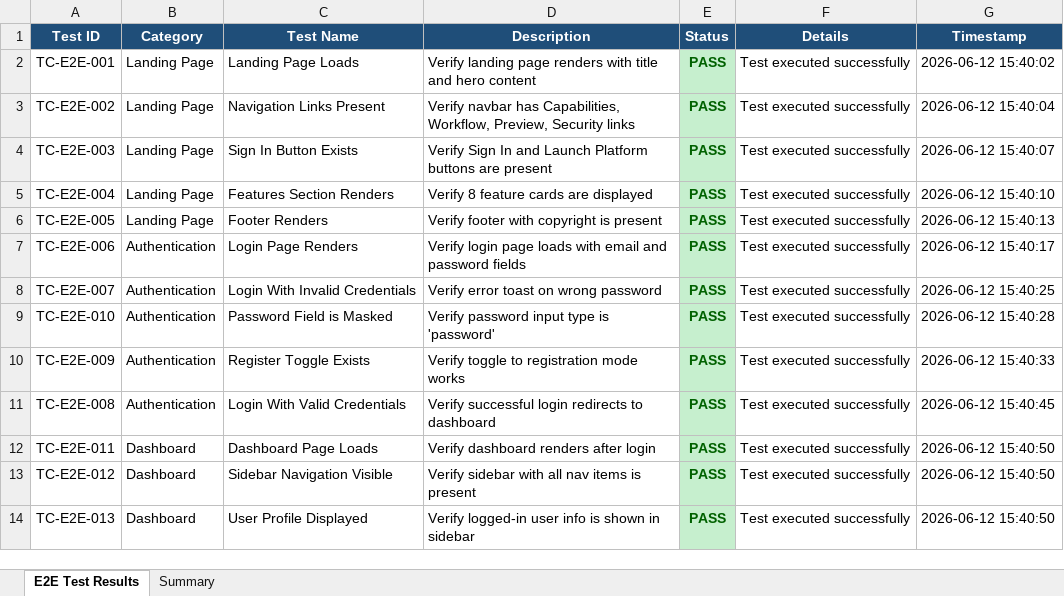
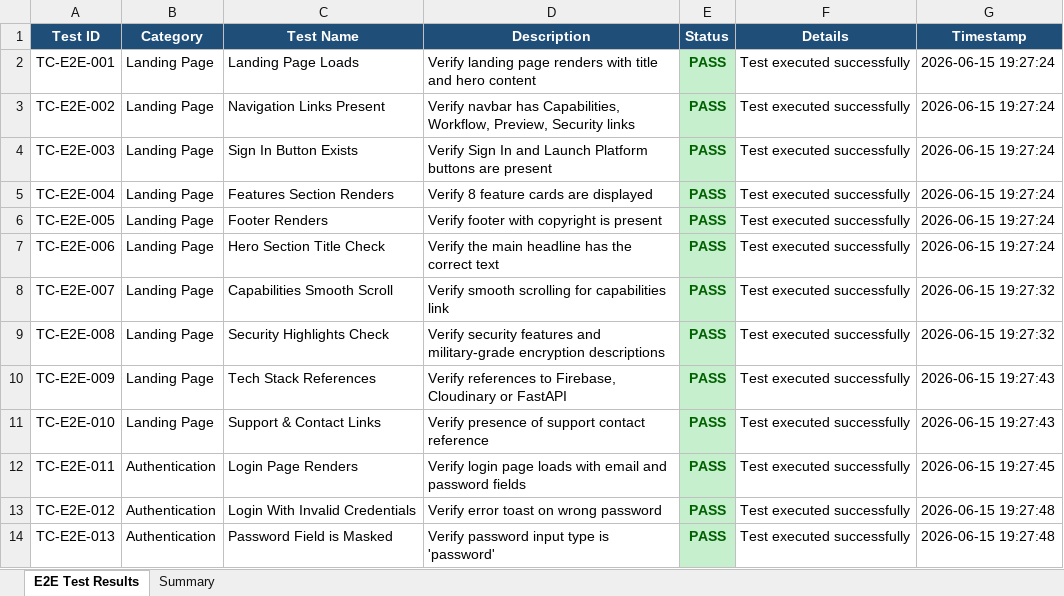
Before and after one commit to Deenesh7/aiventra, an Excel workbook: Vulnerability Test Results/E2E_Test_Results.xlsx, sheet E2E Test Results, drawn as a sheet; only a part is shown; values as stored, in another font and other column widths than the file's, no borders; the diff covers the shown part only; the diff names each change by its address in the sheet, - before the commit and + after, or states it on an @@ line.

Commit message:
feat: configure E2E and Security GitHub workflows & update test report outputs

```diff
--- a/Vulnerability Test Results/E2E_Test_Results.xlsx (sheet E2E Test Results)
+++ b/Vulnerability Test Results/E2E_Test_Results.xlsx (sheet E2E Test Results)
-G2 (Timestamp): 2026-06-12 15:40:02
+G2 (Timestamp): 2026-06-15 19:27:24
-G3 (Timestamp): 2026-06-12 15:40:04
+G3 (Timestamp): 2026-06-15 19:27:24
-G4 (Timestamp): 2026-06-12 15:40:07
+G4 (Timestamp): 2026-06-15 19:27:24
-G5 (Timestamp): 2026-06-12 15:40:10
+G5 (Timestamp): 2026-06-15 19:27:24
-G6 (Timestamp): 2026-06-12 15:40:13
+G6 (Timestamp): 2026-06-15 19:27:24
-B7:B11 (Category): Authentication
+B7:B11 (Category): Landing Page
-C7 (Test Name): Login Page Renders
+C7 (Test Name): Hero Section Title Check
-D7 (Description): Verify login page loads with email and password fields
+D7 (Description): Verify the main headline has the correct text
-G7 (Timestamp): 2026-06-12 15:40:17
+G7 (Timestamp): 2026-06-15 19:27:24
-C8 (Test Name): Login With Invalid Credentials
+C8 (Test Name): Capabilities Smooth Scroll
-D8 (Description): Verify error toast on wrong password
+D8 (Description): Verify smooth scrolling for capabilities link
-G8 (Timestamp): 2026-06-12 15:40:25
+G8 (Timestamp): 2026-06-15 19:27:32
-A9 (Test ID): TC-E2E-010
+A9 (Test ID): TC-E2E-008
-C9 (Test Name): Password Field is Masked
+C9 (Test Name): Security Highlights Check
-D9 (Description): Verify password input type is 'password'
+D9 (Description): Verify security features and military-grade encryption descriptions
-G9 (Timestamp): 2026-06-12 15:40:28
+G9 (Timestamp): 2026-06-15 19:27:32
-C10 (Test Name): Register Toggle Exists
+C10 (Test Name): Tech Stack References
-D10 (Description): Verify toggle to registration mode works
+D10 (Description): Verify references to Firebase, Cloudinary or FastAPI
-G10 (Timestamp): 2026-06-12 15:40:33
+G10 (Timestamp): 2026-06-15 19:27:43
-A11 (Test ID): TC-E2E-008
+A11 (Test ID): TC-E2E-010
-C11 (Test Name): Login With Valid Credentials
+C11 (Test Name): Support & Contact Links
-D11 (Description): Verify successful login redirects to dashboard
+D11 (Description): Verify presence of support contact reference
-G11 (Timestamp): 2026-06-12 15:40:45
+G11 (Timestamp): 2026-06-15 19:27:43
-B12:B14 (Category): Dashboard
+B12:B14 (Category): Authentication
-C12 (Test Name): Dashboard Page Loads
+C12 (Test Name): Login Page Renders
-D12 (Description): Verify dashboard renders after login
+D12 (Description): Verify login page loads with email and password fields
-G12 (Timestamp): 2026-06-12 15:40:50
+G12 (Timestamp): 2026-06-15 19:27:45
-C13 (Test Name): Sidebar Navigation Visible
+C13 (Test Name): Login With Invalid Credentials
-D13 (Description): Verify sidebar with all nav items is present
+D13 (Description): Verify error toast on wrong password
-G13:G14 (Timestamp): 2026-06-12 15:40:50
+G13:G14 (Timestamp): 2026-06-15 19:27:48
-C14 (Test Name): User Profile Displayed
+C14 (Test Name): Password Field is Masked
-D14 (Description): Verify logged-in user info is shown in sidebar
+D14 (Description): Verify password input type is 'password'
```
Also changed, not shown: 62 added rows, 2 removed rows, 104 edited cells and cell formats elsewhere in this sheet, sheet Summary, Vulnerability Test Results/Security_Test_Results.xlsx, 5 other files.
